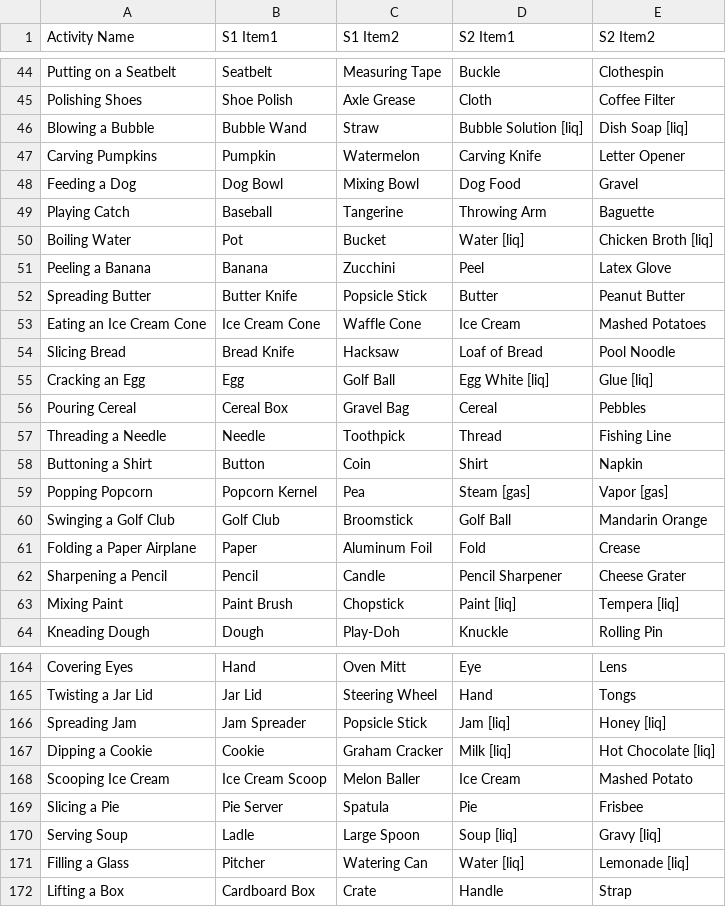
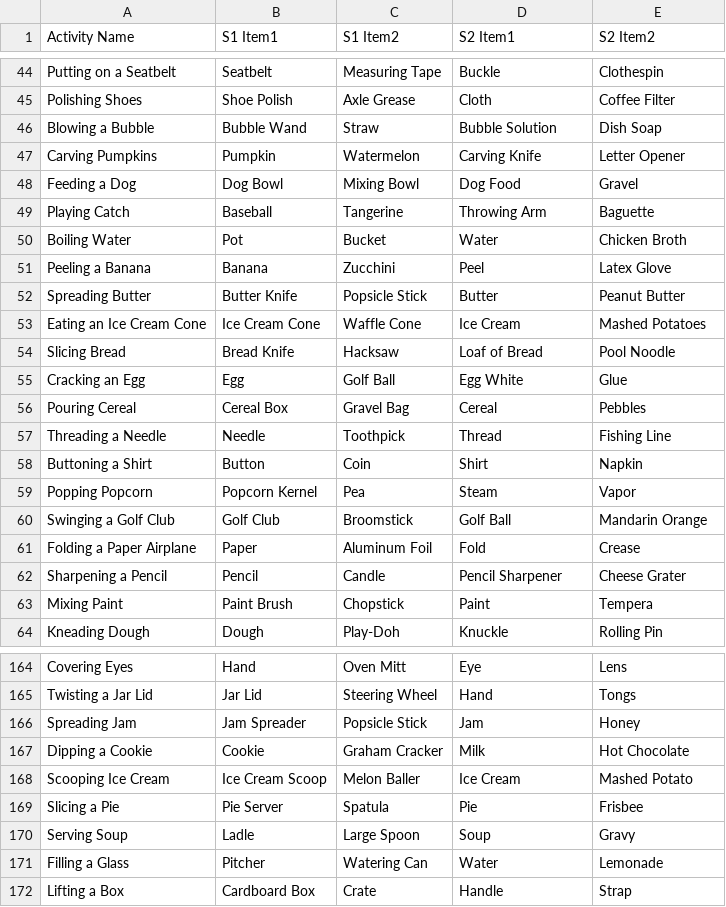
Before and after one commit to calvinmoser/fivethings, a CSV file: data/Easy.csv, drawn as a sheet; only a part is shown, gaps mark what is left out; the diff covers the shown part only.

```diff
--- a/data/Easy.csv
+++ b/data/Easy.csv
@@ -45,3 +45,3 @@ Putting on a Seatbelt,Seatbelt,Measuring Tape,Buckle,Clothespin
 Polishing Shoes,Shoe Polish,Axle Grease,Cloth,Coffee Filter
-Blowing a Bubble,Bubble Wand,Straw,Bubble Solution [liq],Dish Soap [liq]
+Blowing a Bubble,Bubble Wand,Straw,Bubble Solution,Dish Soap
 Carving Pumpkins,Pumpkin,Watermelon,Carving Knife,Letter Opener
@@ -49,3 +49,3 @@ Feeding a Dog,Dog Bowl,Mixing Bowl,Dog Food,Gravel
 Playing Catch,Baseball,Tangerine,Throwing Arm,Baguette
-Boiling Water,Pot,Bucket,Water [liq],Chicken Broth [liq]
+Boiling Water,Pot,Bucket,Water,Chicken Broth
 Peeling a Banana,Banana,Zucchini,Peel,Latex Glove
@@ -54,3 +54,3 @@ Eating an Ice Cream Cone,Ice Cream Cone,Waffle Cone,Ice Cream,Mashed Potatoes
 Slicing Bread,Bread Knife,Hacksaw,Loaf of Bread,Pool Noodle
-Cracking an Egg,Egg,Golf Ball,Egg White [liq],Glue [liq]
+Cracking an Egg,Egg,Golf Ball,Egg White,Glue
 Pouring Cereal,Cereal Box,Gravel Bag,Cereal,Pebbles
@@ -58,3 +58,3 @@ Threading a Needle,Needle,Toothpick,Thread,Fishing Line
 Buttoning a Shirt,Button,Coin,Shirt,Napkin
-Popping Popcorn,Popcorn Kernel,Pea,Steam [gas],Vapor [gas]
+Popping Popcorn,Popcorn Kernel,Pea,Steam,Vapor
 Swinging a Golf Club,Golf Club,Broomstick,Golf Ball,Mandarin Orange
@@ -62,3 +62,3 @@ Folding a Paper Airplane,Paper,Aluminum Foil,Fold,Crease
 Sharpening a Pencil,Pencil,Candle,Pencil Sharpener,Cheese Grater
-Mixing Paint,Paint Brush,Chopstick,Paint [liq],Tempera [liq]
+Mixing Paint,Paint Brush,Chopstick,Paint,Tempera
 Kneading Dough,Dough,Play-Doh,Knuckle,Rolling Pin
@@ -165,8 +165,8 @@ Covering Eyes,Hand,Oven Mitt,Eye,Lens
 Twisting a Jar Lid,Jar Lid,Steering Wheel,Hand,Tongs
-Spreading Jam,Jam Spreader,Popsicle Stick,Jam [liq],Honey [liq]
-Dipping a Cookie,Cookie,Graham Cracker,Milk [liq],Hot Chocolate [liq]
+Spreading Jam,Jam Spreader,Popsicle Stick,Jam,Honey
+Dipping a Cookie,Cookie,Graham Cracker,Milk,Hot Chocolate
 Scooping Ice Cream,Ice Cream Scoop,Melon Baller,Ice Cream,Mashed Potato
 Slicing a Pie,Pie Server,Spatula,Pie,Frisbee
-Serving Soup,Ladle,Large Spoon,Soup [liq],Gravy [liq]
-Filling a Glass,Pitcher,Watering Can,Water [liq],Lemonade [liq]
+Serving Soup,Ladle,Large Spoon,Soup,Gravy
+Filling a Glass,Pitcher,Watering Can,Water,Lemonade
 Lifting a Box,Cardboard Box,Crate,Handle,Strap
```
Also changed, not shown: 89 edited cells elsewhere in this file, data/Hard.csv, data/Medium.csv.
